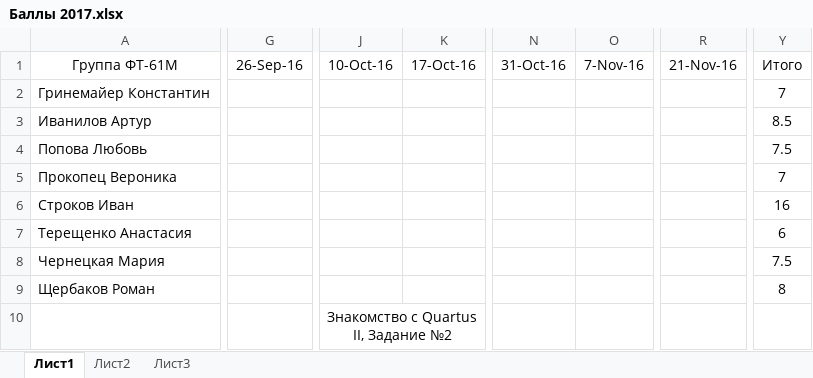
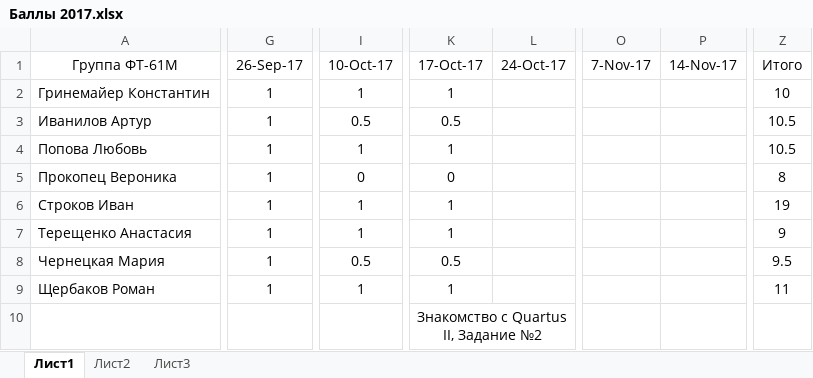
Before and after one commit to EpsLeonid/Student2017, an Excel workbook: Баллы 2017.xlsx, sheet Лист1, drawn as a sheet; only a part is shown, gaps mark what is left out; values as stored, in another font and other column widths than the file's, no borders; conditional formats not drawn; removed rows and columns are numbered as before the commit, all else as after; the diff covers the shown part only; the diff names each change by its address in the sheet, - before the commit and + after, or states it on an @@ line.

```diff
--- a/Баллы 2017.xlsx (sheet Лист1)
+++ b/Баллы 2017.xlsx (sheet Лист1)
-column G (26-Sep-16), empty
+column G (26-Sep-17), rows 2-9: all 1
+column I (10-Oct-17), rows 2-9: 1 | 0.5 | 1 | 0 | 1 | 1 | 0.5 | 1
-column J (10-Oct-16), row 10: Знакомство с Quartus II, Задание №2
-column K (17-Oct-16), empty
+column K (17-Oct-17), rows 2-10: 1 | 0.5 | 1 | 0 | 1 | 1 | 0.5 | 1 | Знакомство с Quartus II, Задание №2
+column L (24-Oct-17), empty
-column N (31-Oct-16), empty
-column O (7-Nov-16), empty
+column O (7-Nov-17), empty
+column P (14-Nov-17), empty
-column R (21-Nov-16), empty
-Z2 (Итого): 7
+Z2 (Итого): 10
-Z3 (Итого): 8.5
+Z3 (Итого): 10.5
-Z4 (Итого): 7.5
+Z4 (Итого): 10.5
-Z5 (Итого): 7
+Z5 (Итого): 8
-Z6 (Итого): 16
+Z6 (Итого): 19
-Z7 (Итого): 6
+Z7 (Итого): 9
-Z8 (Итого): 7.5
+Z8 (Итого): 9.5
-Z9 (Итого): 8
+Z9 (Итого): 11
```
Also changed, not shown: 2 added columns, 1 removed column and 8 edited cells elsewhere in this sheet, formulas that keep their value.
